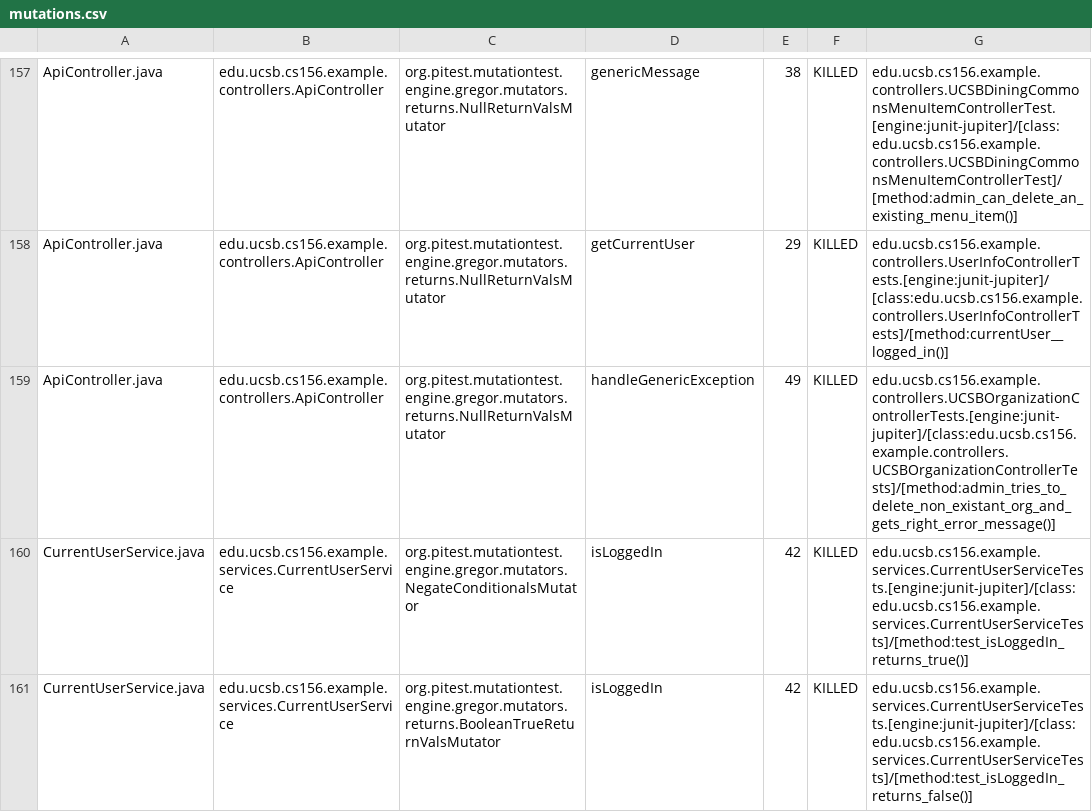
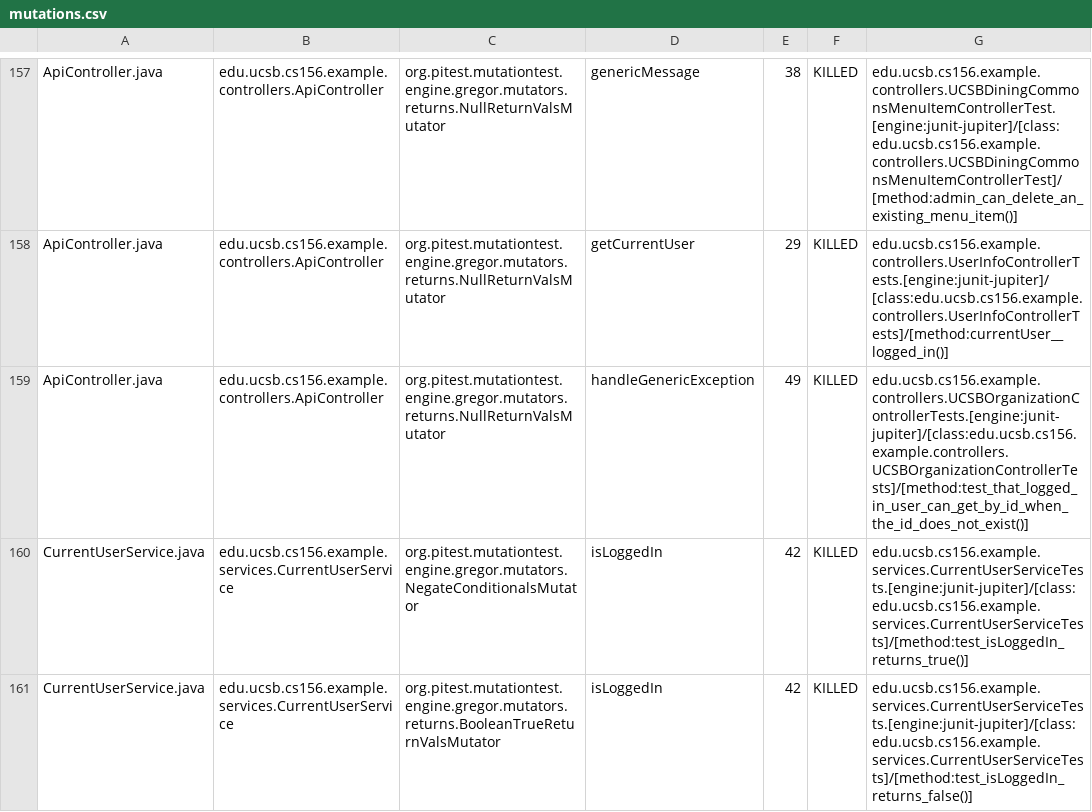
Before and after one commit to ucsb-cs156-f24/team02-f24-15, a CSV file: prs/119/pitest/mutations.csv, drawn as a sheet; only a part is shown, gaps mark what is left out.

Commit message:
Deploying to gh-pages from @ ucsb-cs156-f24/team02-f24-15@3d7a0b43fbe8855013cf59008929f9c6889265d2 🚀

```diff
--- a/prs/119/pitest/mutations.csv
+++ b/prs/119/pitest/mutations.csv
@@ -158,3 +158,3 @@ ApiController.java,edu.ucsb.cs156.example.controllers.ApiController,org.pitest.m
 ApiController.java,edu.ucsb.cs156.example.controllers.ApiController,org.pitest.mutationtest.engine.gregor.mutators.returns.NullReturnValsMutator,getCurrentUser,29,KILLED,edu.ucsb.cs156.example.controllers.UserInfoControllerTests.[engine:junit-jupiter]/[class:edu.ucsb.cs156.example.controllers.UserInfoControllerTests]/[method:currentUser__logged_in()]
-ApiController.java,edu.ucsb.cs156.example.controllers.ApiController,org.pitest.mutationtest.engine.gregor.mutators.returns.NullReturnValsMutator,handleGenericException,49,KILLED,edu.ucsb.cs156.example.controllers.UCSBOrganizationControllerTests.[engine:junit-jupiter]/[class:edu.ucsb.cs156.example.controllers.UCSBOrganizationControllerTests]/[method:admin_tries_to_delete_non_existant_org_and_gets_right_error_message()]
+ApiController.java,edu.ucsb.cs156.example.controllers.ApiController,org.pitest.mutationtest.engine.gregor.mutators.returns.NullReturnValsMutator,handleGenericException,49,KILLED,edu.ucsb.cs156.example.controllers.UCSBOrganizationControllerTests.[engine:junit-jupiter]/[class:edu.ucsb.cs156.example.controllers.UCSBOrganizationControllerTests]/[method:test_that_logged_in_user_can_get_by_id_when_the_id_does_not_exist()]
 CurrentUserService.java,edu.ucsb.cs156.example.services.CurrentUserService,org.pitest.mutationtest.engine.gregor.mutators.NegateConditionalsMutator,isLoggedIn,42,KILLED,edu.ucsb.cs156.example.services.CurrentUserServiceTests.[engine:junit-jupiter]/[class:edu.ucsb.cs156.example.services.CurrentUserServiceTests]/[method:test_isLoggedIn_returns_true()]
```
Also changed, not shown: 17 other files.
